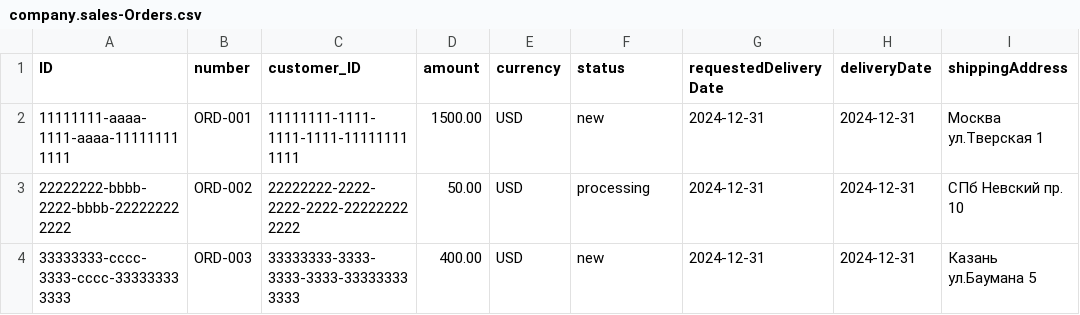
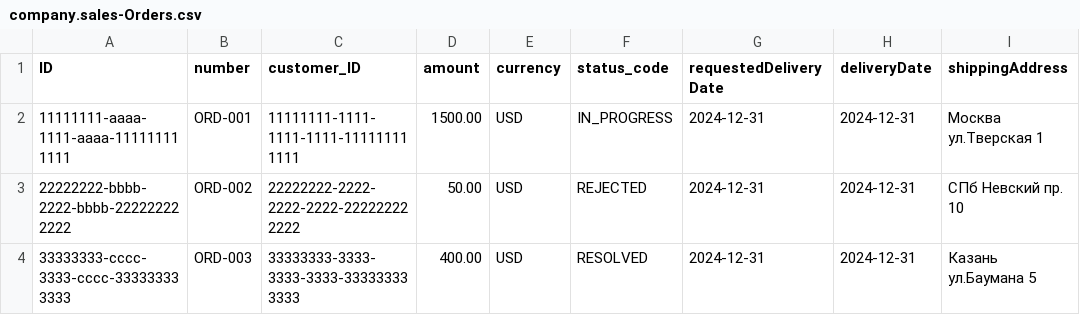
Before and after one commit to Sheldyon/orders-proj, a CSV file: db/data/company.sales-Orders.csv, drawn as a sheet; only a part is shown; the diff names each change by its address in the sheet, - before the commit and + after, or states it on an @@ line.

```diff
--- a/db/data/company.sales-Orders.csv
+++ b/db/data/company.sales-Orders.csv
-F1: status
+F1: status_code
-F2 (status_code): new
+F2 (status_code): IN_PROGRESS
-F3 (status_code): processing
+F3 (status_code): REJECTED
-F4 (status_code): new
+F4 (status_code): RESOLVED
```
Also changed, not shown: 12 other files.
